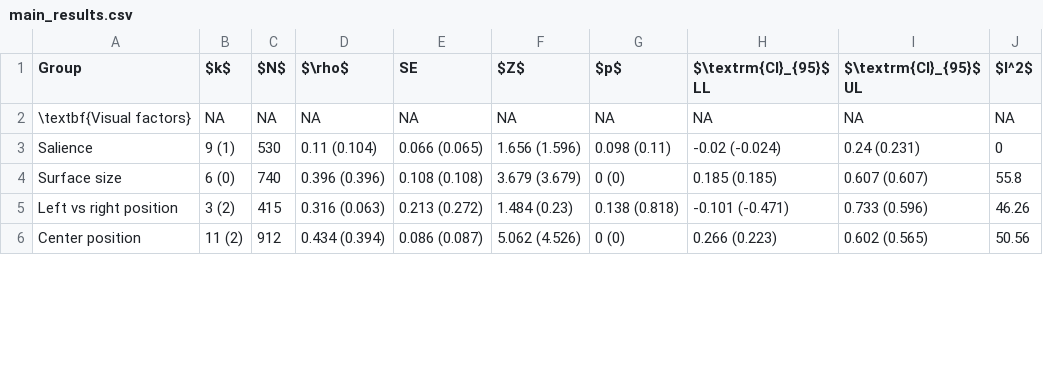
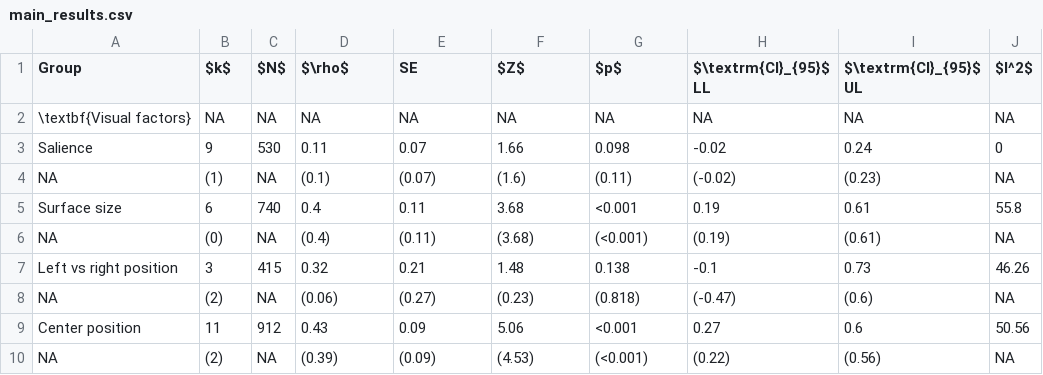
Before and after one commit to jacoborquin/emma, a CSV file: tables/main_results.csv, drawn as a sheet; only a part is shown; the diff covers the shown part only.

Commit message:
corrected rows in tables

```diff
--- a/tables/main_results.csv
+++ b/tables/main_results.csv
@@ -2,5 +2,9 @@ Group,$k$,$N$,$\rho$,SE,$Z$,$p$,$\textrm{CI}_{95}$ LL,$\textrm{CI}_{95}$ UL,$I^2
 \textbf{Visual factors},NA,NA,NA,NA,NA,NA,NA,NA,NA
-Salience,9 (1),530,0.11 (0.104),0.066 (0.065),1.656 (1.596),0.098 (0.11),-0.02 (-0.024),0.24 (0.231),0
-Surface size,6 (0),740,0.396 (0.396),0.108 (0.108),3.679 (3.679),0 (0),0.185 (0.185),0.607 (0.607),55.8
-Left vs right position,3 (2),415,0.316 (0.063),0.213 (0.272),1.484 (0.23),0.138 (0.818),-0.101 (-0.471),0.733 (0.596),46.26
-Center position,11 (2),912,0.434 (0.394),0.086 (0.087),5.062 (4.526),0 (0),0.266 (0.223),0.602 (0.565),50.56
+Salience,9,530,0.11,0.07,1.66,0.098,-0.02,0.24,0
+NA,(1),NA,(0.1),(0.07),(1.6),(0.11),(-0.02),(0.23),NA
+Surface size,6,740,0.4,0.11,3.68,<0.001,0.19,0.61,55.8
+NA,(0),NA,(0.4),(0.11),(3.68),(<0.001),(0.19),(0.61),NA
+Left vs right position,3,415,0.32,0.21,1.48,0.138,-0.1,0.73,46.26
+NA,(2),NA,(0.06),(0.27),(0.23),(0.818),(-0.47),(0.6),NA
+Center position,11,912,0.43,0.09,5.06,<0.001,0.27,0.6,50.56
+NA,(2),NA,(0.39),(0.09),(4.53),(<0.001),(0.22),(0.56),NA
```
Also changed, not shown: 4 added rows and 28 edited cells elsewhere in this file, tables/mod_results.csv, 8 other files.
